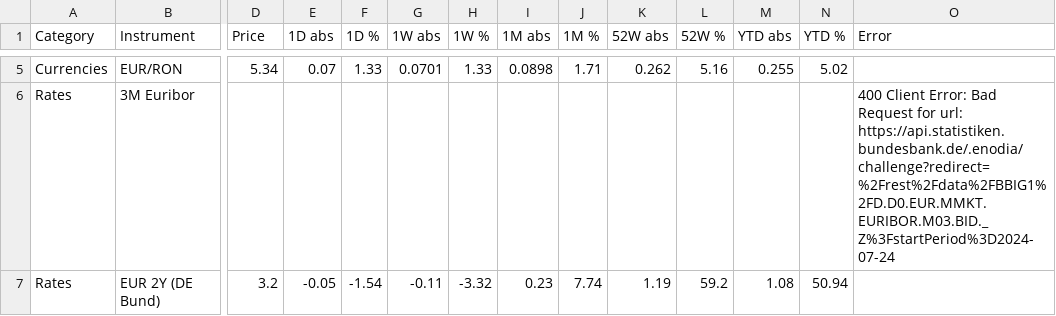
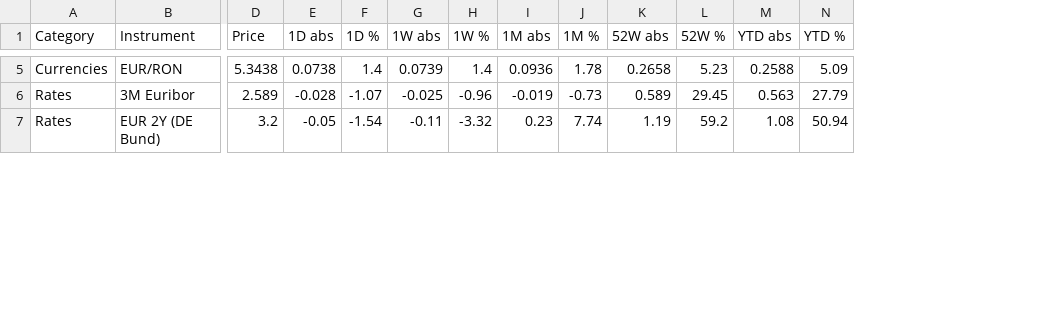
Before and after one commit to FloKlinge/finance-dashboard, a CSV file: data.csv, drawn as a sheet; only a part is shown, gaps mark what is left out; the diff covers the shown part only; the diff names each change by its address in the sheet, - before the commit and + after, or states it on an @@ line.

```diff
--- a/data.csv
+++ b/data.csv
-column O (Error), row 6: 400 Client Error: Bad Request for url: https://api.statistiken.bundesbank.de/.enodia/challenge?redirect=%2Frest%2Fdata%2FBBIG1%2FD.D0.EUR.MMKT.EURIBOR.M03.BID._Z%3FstartPeriod%3D2024-07-24
-D5 (Price): 5.34
+D5 (Price): 5.3438
-E5 (1D abs): 0.07
+E5 (1D abs): 0.0738
-F5 (1D %): 1.33
+F5 (1D %): 1.4
-G5 (1W abs): 0.0701
+G5 (1W abs): 0.0739
-H5 (1W %): 1.33
+H5 (1W %): 1.4
-I5 (1M abs): 0.0898
+I5 (1M abs): 0.0936
-J5 (1M %): 1.71
+J5 (1M %): 1.78
-K5 (52W abs): 0.262
+K5 (52W abs): 0.2658
-L5 (52W %): 5.16
+L5 (52W %): 5.23
-M5 (YTD abs): 0.255
+M5 (YTD abs): 0.2588
-N5 (YTD %): 5.02
+N5 (YTD %): 5.09
-D6 (Price): (empty)
+D6 (Price): 2.589
-E6 (1D abs): (empty)
+E6 (1D abs): -0.028
-F6 (1D %): (empty)
+F6 (1D %): -1.07
-G6 (1W abs): (empty)
+G6 (1W abs): -0.025
-H6 (1W %): (empty)
+H6 (1W %): -0.96
-I6 (1M abs): (empty)
+I6 (1M abs): -0.019
-J6 (1M %): (empty)
+J6 (1M %): -0.73
-K6 (52W abs): (empty)
+K6 (52W abs): 0.589
-L6 (52W %): (empty)
+L6 (52W %): 29.45
-M6 (YTD abs): (empty)
+M6 (YTD abs): 0.563
-N6 (YTD %): (empty)
+N6 (YTD %): 27.79
```
Also changed, not shown: 131 edited cells elsewhere in this file, 1 other file.
